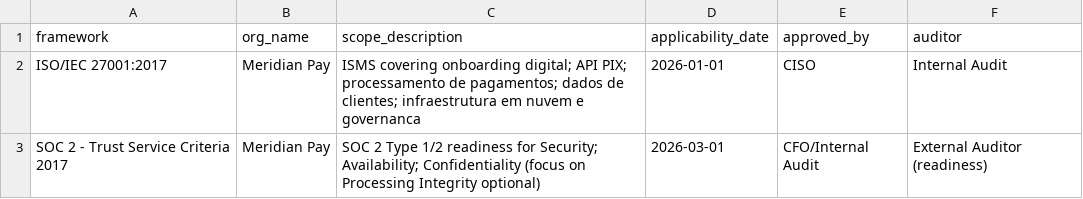
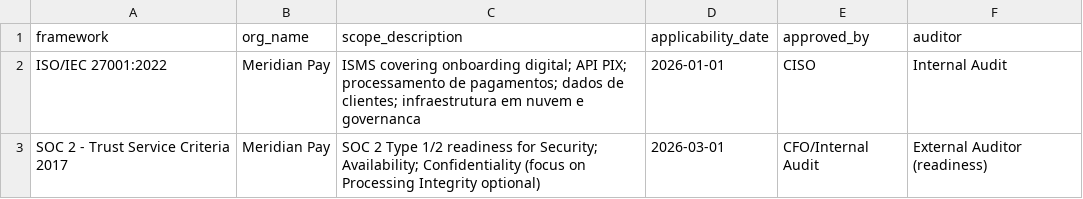
Before and after one commit to jonatavargascibersecurity-byte/02-Gap-Analysis-ISO27001-SOC2, a CSV file: data/scope.csv, drawn as a sheet.

Commit message:
feat(gap): SoA, remediation plan and shared framework crosswalk (ISO 27001:2022)
Transforma a analise de lacunas em artefatos de auditoria e conecta o repo as
trilhas de GRC/compliance.

Plataformas e links:
- TryHackMe - Governance & Regulation
  https://tryhackme.com/room/cybergovernanceregulation
  -> SoA declara aplicabilidade, justificativa, status e evidencia por controle.
- TryHackMe - Threats & Risks
  https://tryhackme.com/module/threats-and-risks
  -> remediation prioriza severidade x gap de maturidade (Quick win/Estrutural).
- LetsDefend - SOC Manager Path
  https://app.letsdefend.io/training
  -> evidencia, dono e prazo no formato que uma auditoria pede.
- HTB Academy - SOC Analyst Path
  https://academy.hackthebox.com/path/preview/soc-analyst
  -> relatorio com evidencia necessaria e acao recomendada por achado.
- HTB - Governance & Compliance
  https://www.hackthebox.com/cybersecurity-resources/governance_compliance
  -> crosswalk NIST CSF 2.0 / DORA / LGPD exportado em CSV e Markdown.

O que foi resolvido:
- Nao existia SoA gerado da mesma fonte dos achados -> soa.py fecha essa lacuna.
- Achados eram ordenados apenas por severidade -> remediation.py adiciona score
  com gap de maturidade, atraso e buckets de execucao.
- Taxonomias divergiam entre repos -> framework-crosswalk.csv vira o vocabulario
  compartilhado com 01 (riscos) e 03 (TPRM).
- Referencia inexistente ISO/IEC 27001:2017 corrigida para 2022.
- __pycache__ removido do indice do git.

Testes: 11 passando (6 novos).

```diff
--- a/data/scope.csv
+++ b/data/scope.csv
@@ -1,3 +1,3 @@
 framework,org_name,scope_description,applicability_date,approved_by,auditor
-ISO/IEC 27001:2017,Meridian Pay,ISMS covering onboarding digital; API PIX; processamento de pagamentos; dados de clientes; infraestrutura em nuvem e governanca,2026-01-01,CISO,Internal Audit
+ISO/IEC 27001:2022,Meridian Pay,ISMS covering onboarding digital; API PIX; processamento de pagamentos; dados de clientes; infraestrutura em nuvem e governanca,2026-01-01,CISO,Internal Audit
 SOC 2 - Trust Service Criteria 2017,Meridian Pay,SOC 2 Type 1/2 readiness for Security; Availability; Confidentiality (focus on Processing Integrity optional),2026-03-01,CFO/Internal Audit,External Auditor (readiness)
```
Also changed, not shown: 12 other files.
